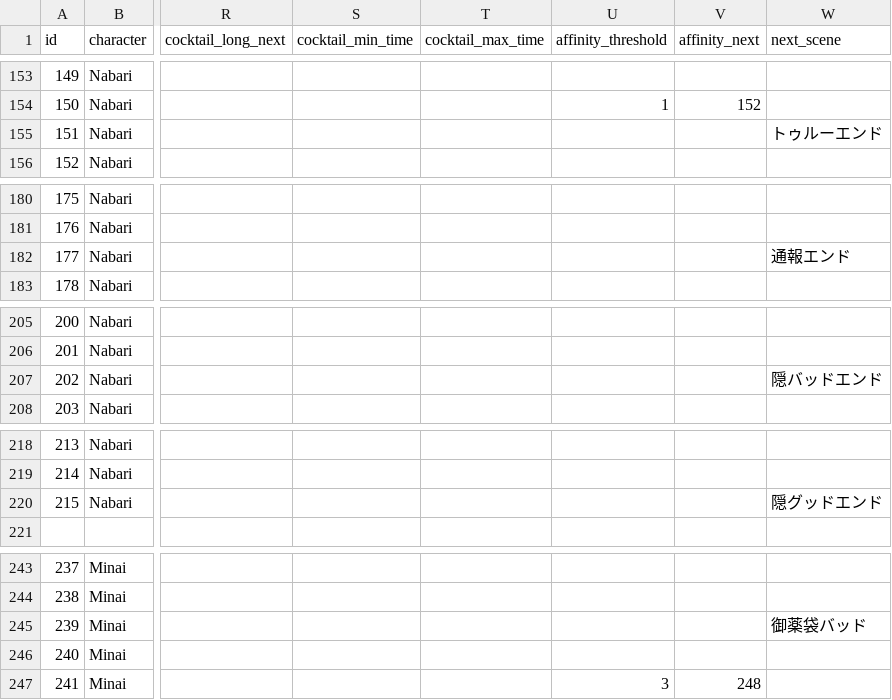
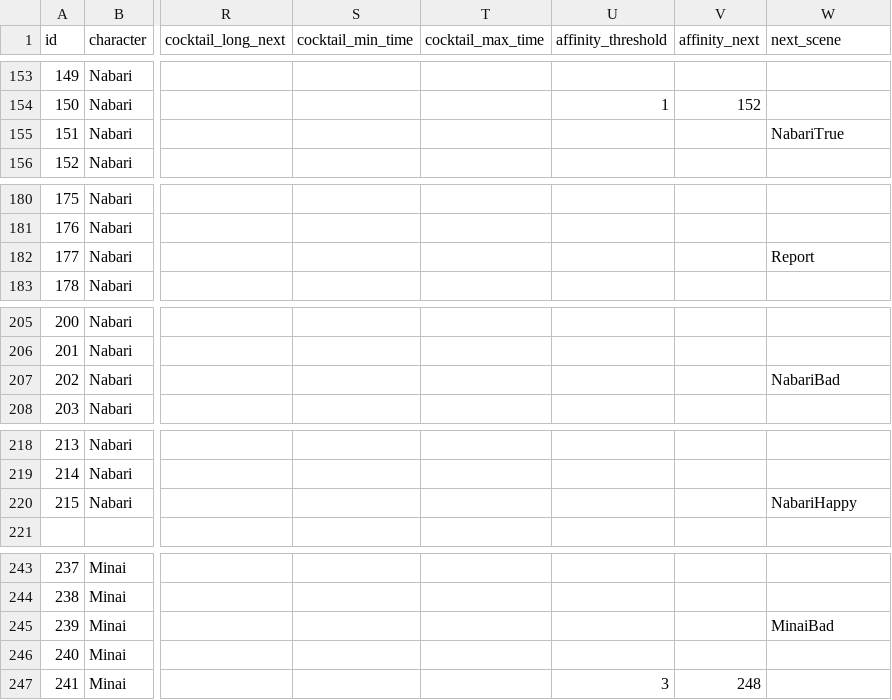
Before and after one commit to Youwanashityu/florist-and-detective, a CSV file: Assets/StreamingAssets/Scenarios/scenario.csv, drawn as a sheet; only a part is shown, gaps mark what is left out; the diff covers the shown part only; the diff names each change by its address in the sheet, - before the commit and + after, or states it on an @@ line.

```diff
--- a/Assets/StreamingAssets/Scenarios/scenario.csv
+++ b/Assets/StreamingAssets/Scenarios/scenario.csv
-W155 (next_scene): トゥルーエンド
+W155 (next_scene): NabariTrue
-W182 (next_scene): 通報エンド
+W182 (next_scene): Report
-W207 (next_scene): 隠バッドエンド
+W207 (next_scene): NabariBad
-W220 (next_scene): 隠グッドエンド
+W220 (next_scene): NabariHappy
-W245 (next_scene): 御薬袋バッド
+W245 (next_scene): MinaiBad
```
Also changed, not shown: 6 edited cells elsewhere in this file, 31 other files.
